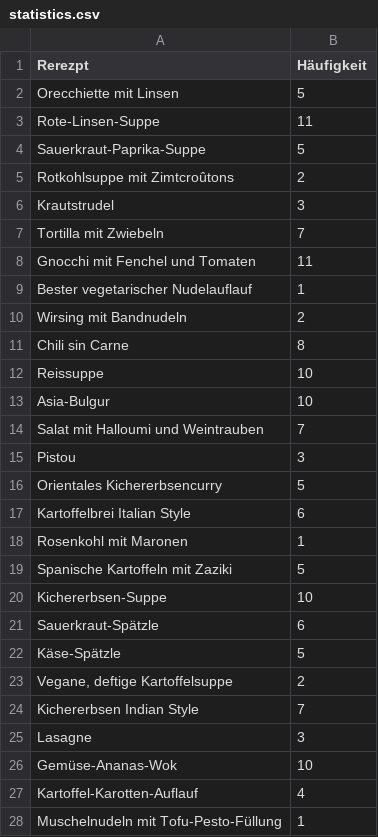
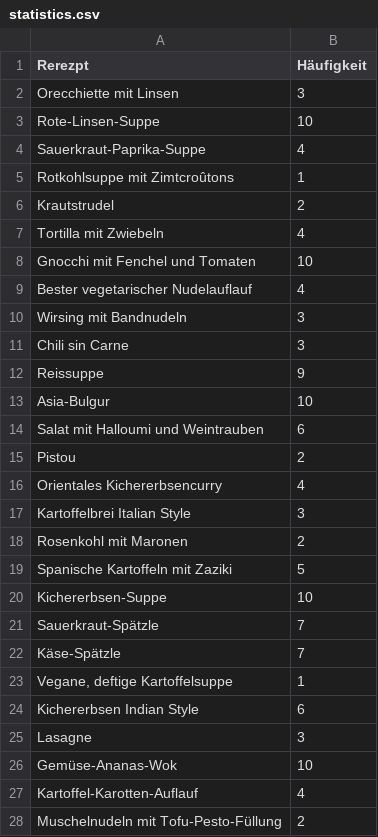
Before and after one commit to home-info/home-info.github.io, a CSV file: essensplan_neu/statistics.csv, drawn as a sheet; only a part is shown; the diff covers the shown part only.

```diff
--- a/essensplan_neu/statistics.csv
+++ b/essensplan_neu/statistics.csv
@@ -1,25 +1,25 @@
 Rerezpt;Häufigkeit
-Orecchiette mit Linsen;5
-Rote-Linsen-Suppe;11
-Sauerkraut-Paprika-Suppe;5
-Rotkohlsuppe mit Zimtcroûtons;2
-Krautstrudel;3
-Tortilla mit Zwiebeln;7
-Gnocchi mit Fenchel und Tomaten;11
-Bester vegetarischer Nudelauflauf;1
-Wirsing mit Bandnudeln;2
-Chili sin Carne;8
-Reissuppe;10
+Orecchiette mit Linsen;3
+Rote-Linsen-Suppe;10
+Sauerkraut-Paprika-Suppe;4
+Rotkohlsuppe mit Zimtcroûtons;1
+Krautstrudel;2
+Tortilla mit Zwiebeln;4
+Gnocchi mit Fenchel und Tomaten;10
+Bester vegetarischer Nudelauflauf;4
+Wirsing mit Bandnudeln;3
+Chili sin Carne;3
+Reissuppe;9
 Asia-Bulgur;10
-Salat mit Halloumi und Weintrauben;7
-Pistou;3
-Orientales Kichererbsencurry;5
-Kartoffelbrei Italian Style;6
-Rosenkohl mit Maronen;1
+Salat mit Halloumi und Weintrauben;6
+Pistou;2
+Orientales Kichererbsencurry;4
+Kartoffelbrei Italian Style;3
+Rosenkohl mit Maronen;2
 Spanische Kartoffeln mit Zaziki;5
 Kichererbsen-Suppe;10
-Sauerkraut-Spätzle;6
-Käse-Spätzle;5
-Vegane, deftige Kartoffelsuppe;2
-Kichererbsen Indian Style;7
+Sauerkraut-Spätzle;7
+Käse-Spätzle;7
+Vegane, deftige Kartoffelsuppe;1
+Kichererbsen Indian Style;6
 Lasagne;3
@@ -27,2 +27,2 @@ Gemüse-Ananas-Wok;10
 Kartoffel-Karotten-Auflauf;4
-Muschelnudeln mit Tofu-Pesto-Füllung;1
+Muschelnudeln mit Tofu-Pesto-Füllung;2
```
Also changed, not shown: 35 edited cells elsewhere in this file, 56 other files.
